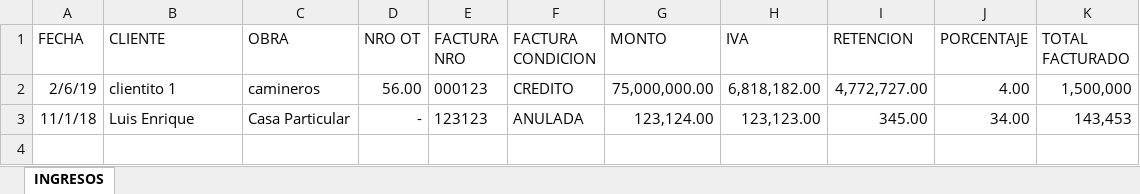
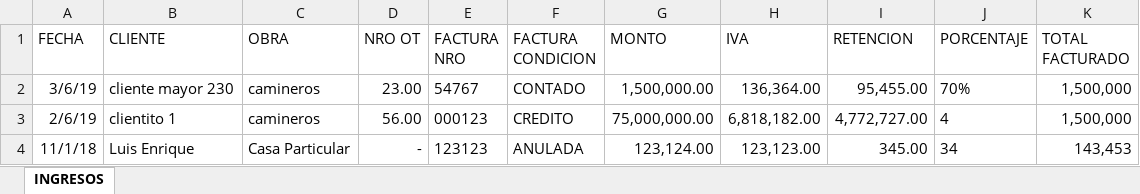
Before and after one commit to loviedo/asispro_crm, an Excel workbook: Listado_INGRESOS.xlsx, sheet INGRESOS, drawn as a sheet; values as stored, in another font and other column widths than the file's, no borders; addresses are those after the commit; the diff names each change by its address in the sheet, - before the commit and + after, or states it on an @@ line.

Commit message:
20190311
cambios en ingresos

```diff
--- a/Listado_INGRESOS.xlsx (sheet INGRESOS)
+++ b/Listado_INGRESOS.xlsx (sheet INGRESOS)
+row 2: 3/6/19 | cliente mayor 230 | camineros | 23.00 | 54767 | CONTADO | 1,500,000.00 | 136,364.00 | 95,455.00 | 70% | 1,500,000
-J3 (PORCENTAJE): 4.00
+J3 (PORCENTAJE): 4
-J4 (PORCENTAJE): 34.00
+J4 (PORCENTAJE): 34
```
Also changed, not shown: 4 other files.
